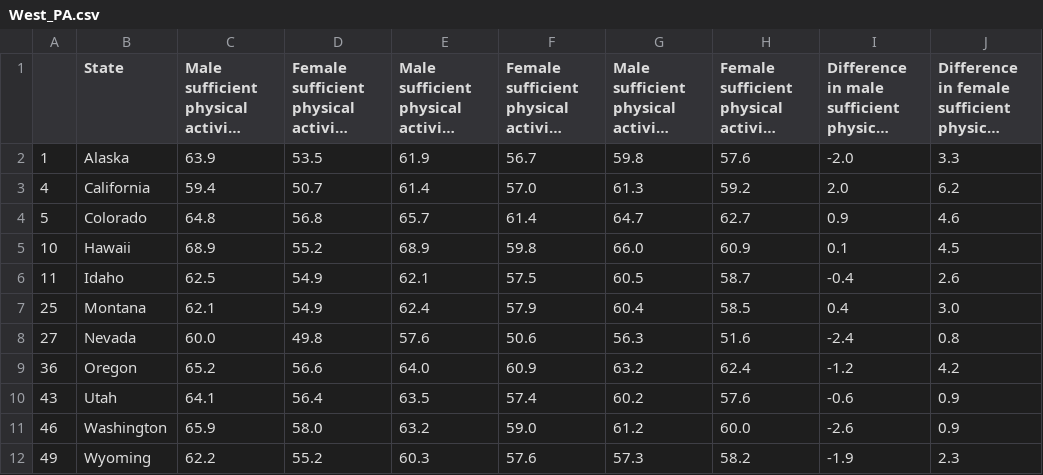
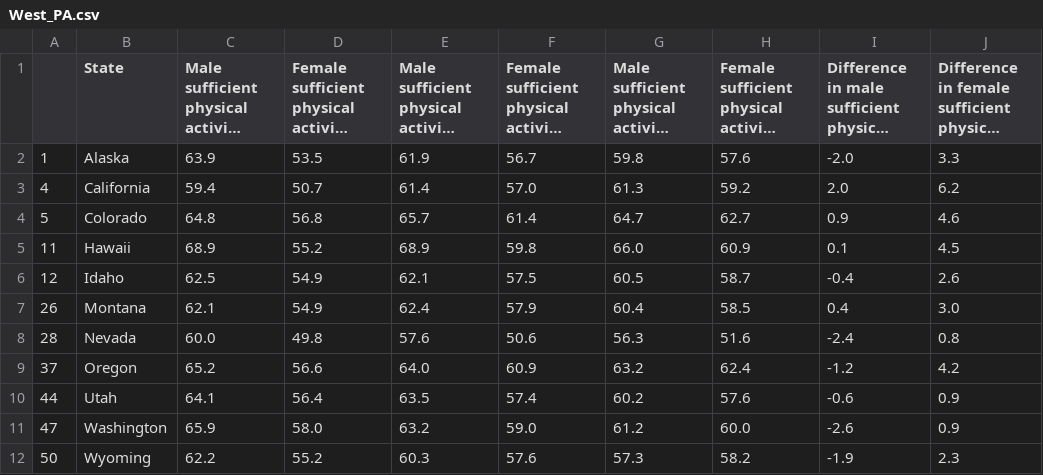
Before and after one commit to Mvillarreal88/State-of-Survival, a CSV file: Sandbox/Matthew/Data_csv/West_PA.csv, drawn as a sheet; long unchanged cells end in ….

```diff
--- a/Sandbox/Matthew/Data_csv/West_PA.csv
+++ b/Sandbox/Matthew/Data_csv/West_PA.csv
@@ -4,9 +4,9 @@
 5,Colorado,64.8,56.8,65.7,61.4,64.7,62.7,0.9,4.6
-10,Hawaii,68.9,55.2,68.9,59.8,66.0,60.9,0.1,4.5
-11,Idaho,62.5,54.9,62.1,57.5,60.5,58.7,-0.4,2.6
-25,Montana,62.1,54.9,62.4,57.9,60.4,58.5,0.4,3.0
-27,Nevada,60.0,49.8,57.6,50.6,56.3,51.6,-2.4,0.8
-36,Oregon,65.2,56.6,64.0,60.9,63.2,62.4,-1.2,4.2
-43,Utah,64.1,56.4,63.5,57.4,60.2,57.6,-0.6,0.9
-46,Washington,65.9,58.0,63.2,59.0,61.2,60.0,-2.6,0.9
-49,Wyoming,62.2,55.2,60.3,57.6,57.3,58.2,-1.9,2.3
+11,Hawaii,68.9,55.2,68.9,59.8,66.0,60.9,0.1,4.5
+12,Idaho,62.5,54.9,62.1,57.5,60.5,58.7,-0.4,2.6
+26,Montana,62.1,54.9,62.4,57.9,60.4,58.5,0.4,3.0
+28,Nevada,60.0,49.8,57.6,50.6,56.3,51.6,-2.4,0.8
+37,Oregon,65.2,56.6,64.0,60.9,63.2,62.4,-1.2,4.2
+44,Utah,64.1,56.4,63.5,57.4,60.2,57.6,-0.6,0.9
+47,Washington,65.9,58.0,63.2,59.0,61.2,60.0,-2.6,0.9
+50,Wyoming,62.2,55.2,60.3,57.6,57.3,58.2,-1.9,2.3
```
Also changed, not shown: Sandbox/Matthew/Data_csv/Midwest_PA.csv, Sandbox/Matthew/Data_csv/Northeast_PA.csv, 4 other files.
